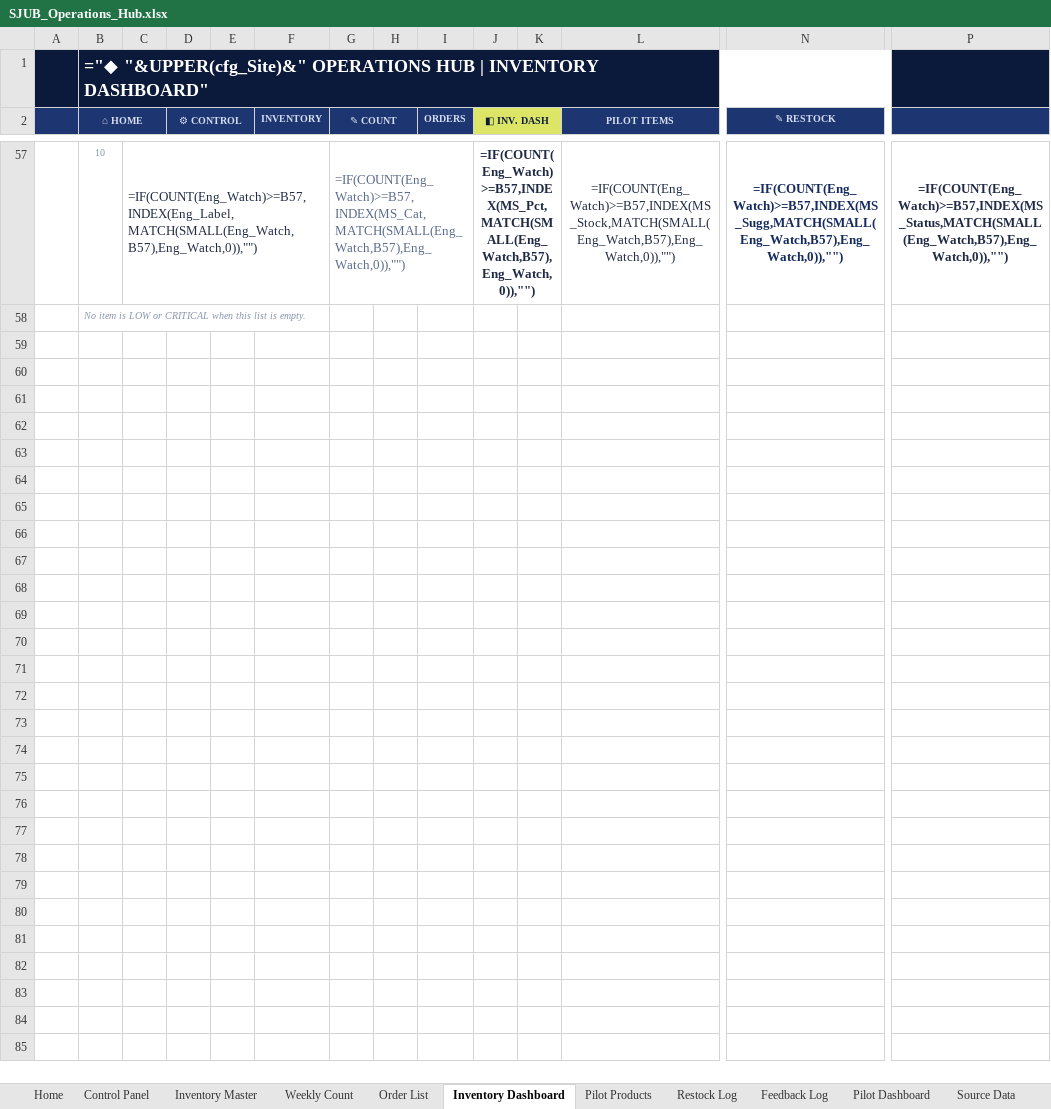
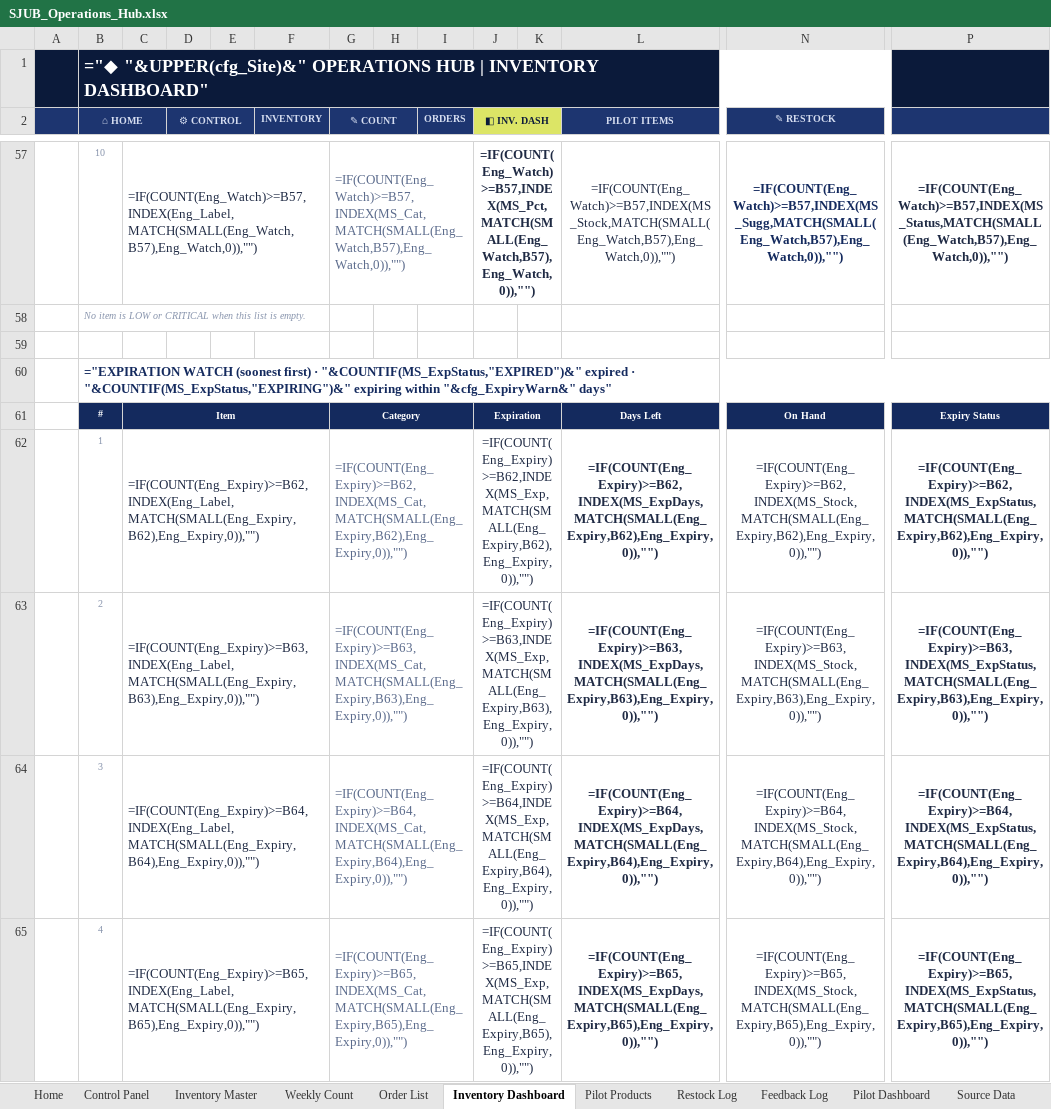
Before and after one commit to frances01149-jpg/The-Automations-Lab, an Excel workbook: ops-hub/output/SJUB_Operations_Hub.xlsx, sheet Inventory Dashboard, drawn as a sheet; only a part is shown, gaps mark what is left out; values as stored, in another font and other column widths than the file's, no borders; formulas without a stored value are shown as written; charts and pictures and conditional formats not drawn; rows hold the shown columns only; the diff covers the shown part only; the diff names each change by its address in the sheet, - before the commit and + after, or states it on an @@ line.

```diff
--- a/ops-hub/output/SJUB_Operations_Hub.xlsx (sheet Inventory Dashboard)
+++ b/ops-hub/output/SJUB_Operations_Hub.xlsx (sheet Inventory Dashboard)
+row 59: (empty)
+row 60:  | ="EXPIRATION WATCH (soonest first) · "&COUNTIF(MS_ExpStatus,"EXPIRED")&" expired · "&COUNTIF(MS_ExpStatus,"EXPIRING")&" expiring within "&cfg_ExpiryWarn&" days"
+row 61:  | # | Item |  |  |  | Category |  |  | Expiration |  | Days Left | On Hand | Expiry Status
+row 62:  | 1 | =IF(COUNT(Eng_Expiry)>=B62,INDEX(Eng_Label,MATCH(SMALL(Eng_Expiry,B62),Eng_Expiry,0)),"") |  |  |  | =IF(COUNT(Eng_Expiry)>=B62,INDEX(MS_Cat,MATCH(SMALL(Eng_Expiry,B62),Eng_Expiry,0)),"") |  |  | =IF(COUNT(Eng_Expiry)>=B62,INDEX(MS_Exp,MATCH(SMALL(Eng_Expiry,B62),Eng_Expiry,0)),"") |  | =IF(COUNT(Eng_Expiry)>=B62,INDEX(MS_ExpDays,MATCH(SMALL(Eng_Expiry,B62),Eng_Expiry,0)),"") | =IF(COUNT(Eng_Expiry)>=B62,INDEX(MS_Stock,MATCH(SMALL(Eng_Expiry,B62),Eng_Expiry,0)),"") | =IF(COUNT(Eng_Expiry)>=B62,INDEX(MS_ExpStatus,MATCH(SMALL(Eng_Expiry,B62),Eng_Expiry,0)),"")
+row 63:  | 2 | =IF(COUNT(Eng_Expiry)>=B63,INDEX(Eng_Label,MATCH(SMALL(Eng_Expiry,B63),Eng_Expiry,0)),"") |  |  |  | =IF(COUNT(Eng_Expiry)>=B63,INDEX(MS_Cat,MATCH(SMALL(Eng_Expiry,B63),Eng_Expiry,0)),"") |  |  | =IF(COUNT(Eng_Expiry)>=B63,INDEX(MS_Exp,MATCH(SMALL(Eng_Expiry,B63),Eng_Expiry,0)),"") |  | =IF(COUNT(Eng_Expiry)>=B63,INDEX(MS_ExpDays,MATCH(SMALL(Eng_Expiry,B63),Eng_Expiry,0)),"") | =IF(COUNT(Eng_Expiry)>=B63,INDEX(MS_Stock,MATCH(SMALL(Eng_Expiry,B63),Eng_Expiry,0)),"") | =IF(COUNT(Eng_Expiry)>=B63,INDEX(MS_ExpStatus,MATCH(SMALL(Eng_Expiry,B63),Eng_Expiry,0)),"")
+row 64:  | 3 | =IF(COUNT(Eng_Expiry)>=B64,INDEX(Eng_Label,MATCH(SMALL(Eng_Expiry,B64),Eng_Expiry,0)),"") |  |  |  | =IF(COUNT(Eng_Expiry)>=B64,INDEX(MS_Cat,MATCH(SMALL(Eng_Expiry,B64),Eng_Expiry,0)),"") |  |  | =IF(COUNT(Eng_Expiry)>=B64,INDEX(MS_Exp,MATCH(SMALL(Eng_Expiry,B64),Eng_Expiry,0)),"") |  | =IF(COUNT(Eng_Expiry)>=B64,INDEX(MS_ExpDays,MATCH(SMALL(Eng_Expiry,B64),Eng_Expiry,0)),"") | =IF(COUNT(Eng_Expiry)>=B64,INDEX(MS_Stock,MATCH(SMALL(Eng_Expiry,B64),Eng_Expiry,0)),"") | =IF(COUNT(Eng_Expiry)>=B64,INDEX(MS_ExpStatus,MATCH(SMALL(Eng_Expiry,B64),Eng_Expiry,0)),"")
+row 65:  | 4 | =IF(COUNT(Eng_Expiry)>=B65,INDEX(Eng_Label,MATCH(SMALL(Eng_Expiry,B65),Eng_Expiry,0)),"") |  |  |  | =IF(COUNT(Eng_Expiry)>=B65,INDEX(MS_Cat,MATCH(SMALL(Eng_Expiry,B65),Eng_Expiry,0)),"") |  |  | =IF(COUNT(Eng_Expiry)>=B65,INDEX(MS_Exp,MATCH(SMALL(Eng_Expiry,B65),Eng_Expiry,0)),"") |  | =IF(COUNT(Eng_Expiry)>=B65,INDEX(MS_ExpDays,MATCH(SMALL(Eng_Expiry,B65),Eng_Expiry,0)),"") | =IF(COUNT(Eng_Expiry)>=B65,INDEX(MS_Stock,MATCH(SMALL(Eng_Expiry,B65),Eng_Expiry,0)),"") | =IF(COUNT(Eng_Expiry)>=B65,INDEX(MS_ExpStatus,MATCH(SMALL(Eng_Expiry,B65),Eng_Expiry,0)),"")
```
Also changed, not shown: 7 added rows elsewhere in this sheet, sheet Source Data, sheet Inventory Master, sheet Control Panel, ops-hub/output/SJUB_Operations_Hub_DEMO.xlsx, 4 other files.
